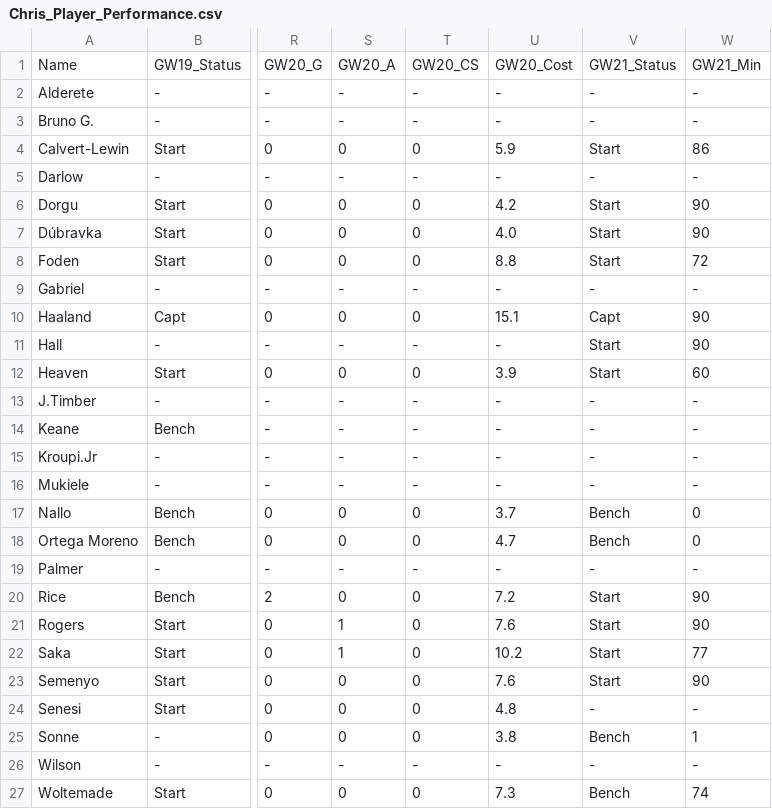
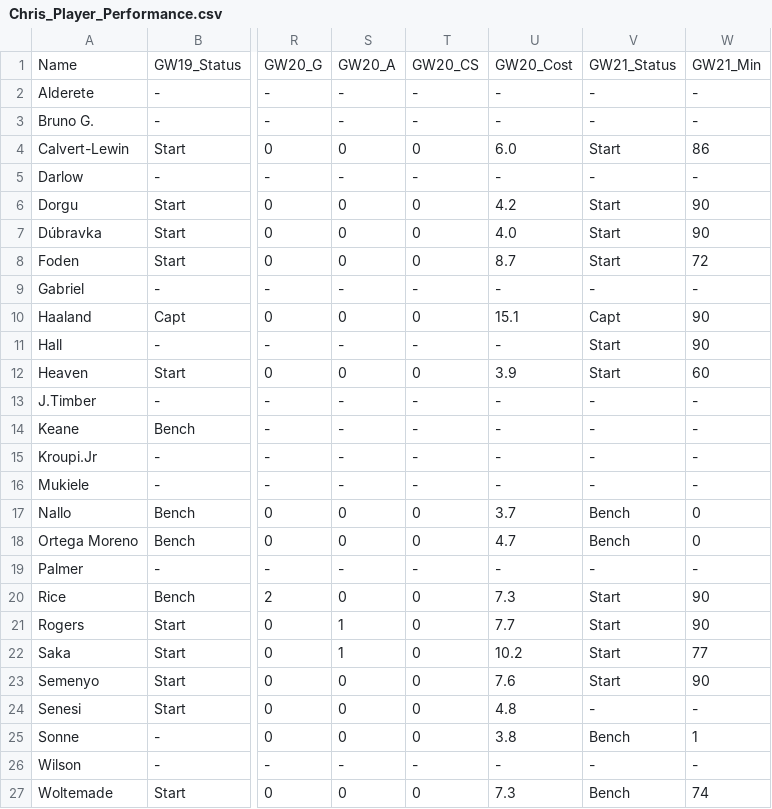
Before and after one commit to Devendra-23/AI-for-FPL, a CSV file: Chris_Player_Performance.csv, drawn as a sheet; only a part is shown, gaps mark what is left out; the diff names each change by its address in the sheet, - before the commit and + after, or states it on an @@ line.

```diff
--- a/Chris_Player_Performance.csv
+++ b/Chris_Player_Performance.csv
-U4: 5.9
+U4: 6.0
-U8: 8.8
+U8: 8.7
-U20: 7.2
+U20: 7.3
-U21: 7.6
+U21: 7.7
```
Also changed, not shown: Dev_Player_Performance.csv, Harriet_Player_Performance.csv, 5 other files.
